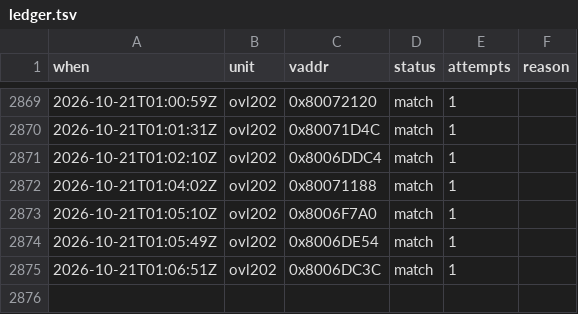
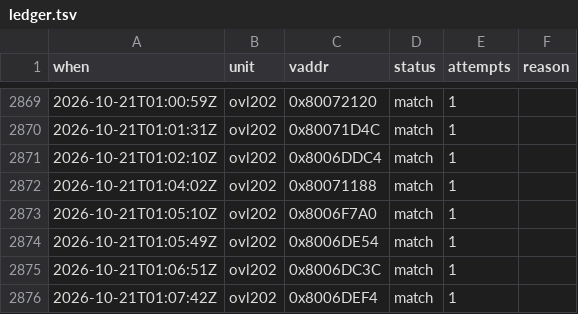
Before and after one commit to byroweb/AC1_RE, a TSV file: tools/loop/ledger.tsv, drawn as a sheet; only a part is shown, gaps mark what is left out; the diff names each change by its address in the sheet, - before the commit and + after, or states it on an @@ line.

```diff
--- a/tools/loop/ledger.tsv
+++ b/tools/loop/ledger.tsv
+row 2876: 2026-10-21T01:07:42Z | ovl202 | 0x8006DEF4 | match | 1
```
Also changed, not shown: re/match/manifest.tsv, 1 other file.
